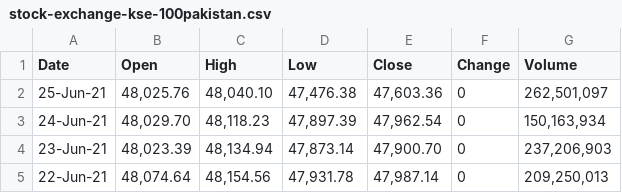
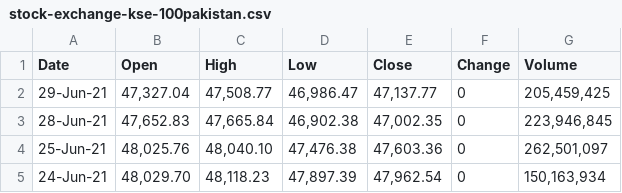
Before and after one commit to opendataontheweb/opendataontheweb.github.io, a CSV file: stock-exchange-kse-100pakistan.csv, drawn as a sheet; only a part is shown; the shorter side is filled out with more unchanged rows.

```diff
--- a/stock-exchange-kse-100pakistan.csv
+++ b/stock-exchange-kse-100pakistan.csv
@@ -1,2 +1,4 @@
 Date,Open,High,Low,Close,Change,Volume
+29-Jun-21,"47,327.04","47,508.77","46,986.47","47,137.77",0,"205,459,425"
+28-Jun-21,"47,652.83","47,665.84","46,902.38","47,002.35",0,"223,946,845"
 25-Jun-21,"48,025.76","48,040.10","47,476.38","47,603.36",0,"262,501,097"
```
Also changed, not shown: 1 other file.
